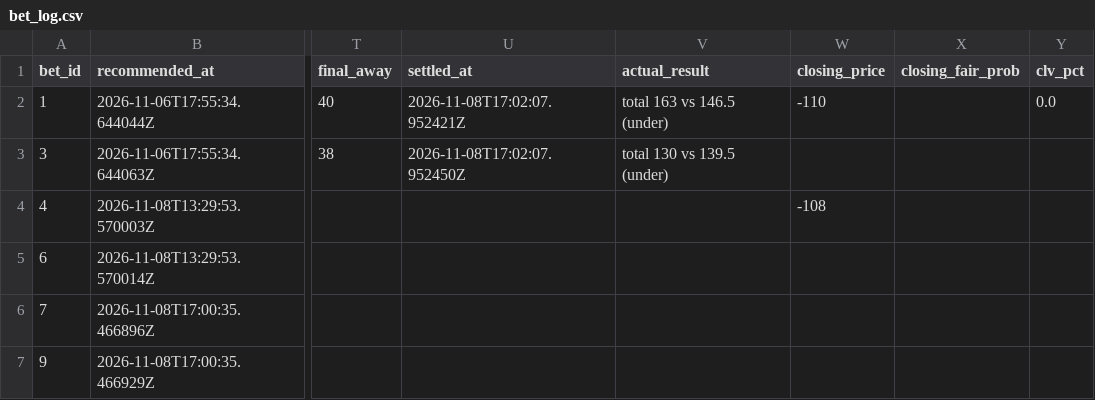
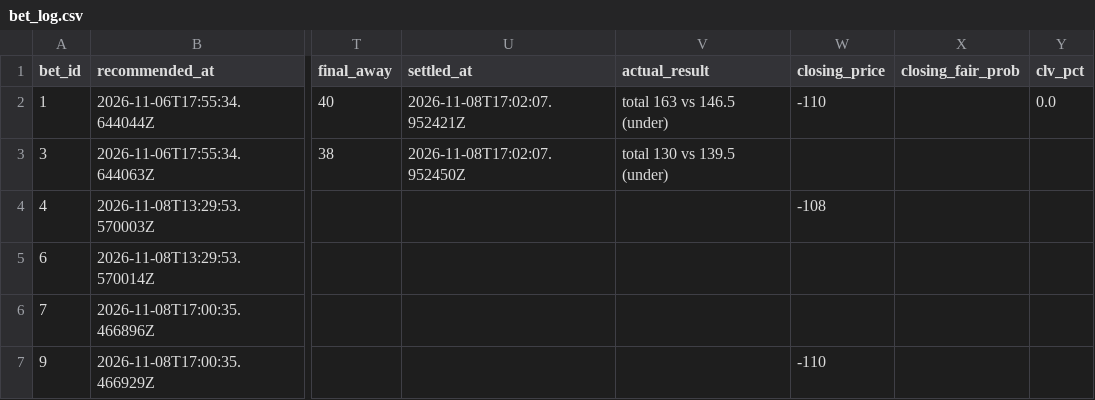
Before and after one commit to Scottguts/ncaaw-sharp, a CSV file: ncaaw_data/bet_log.csv, drawn as a sheet; only a part is shown, gaps mark what is left out; the diff names each change by its address in the sheet, - before the commit and + after, or states it on an @@ line.

Commit message:
closing snapshot

```diff
--- a/ncaaw_data/bet_log.csv
+++ b/ncaaw_data/bet_log.csv
-W7 (closing_price): (empty)
+W7 (closing_price): -110
```
